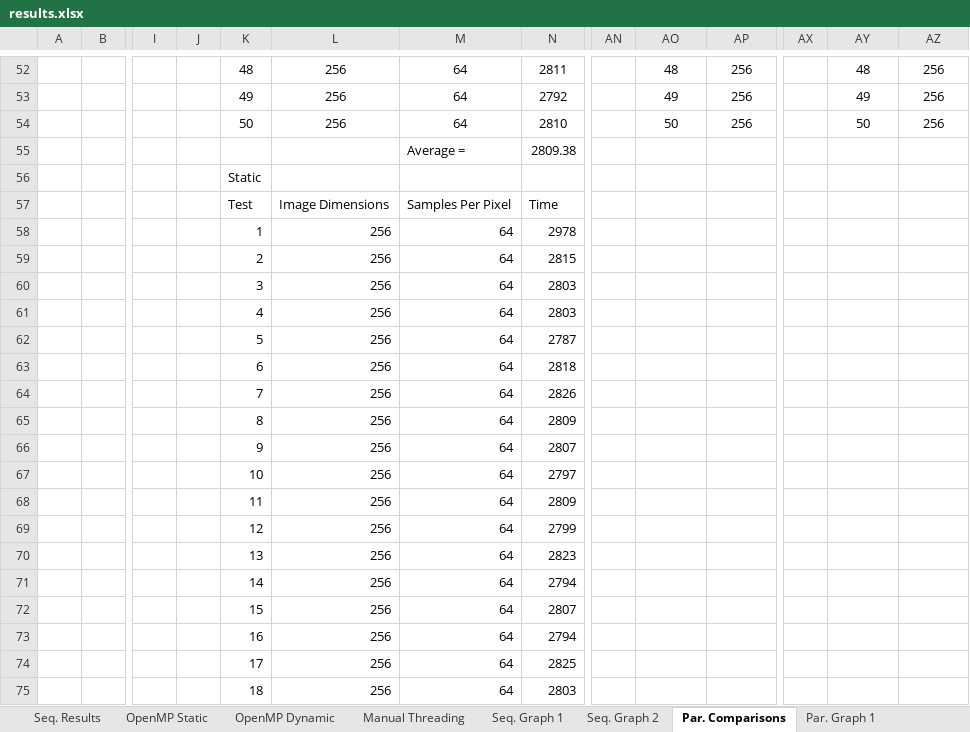
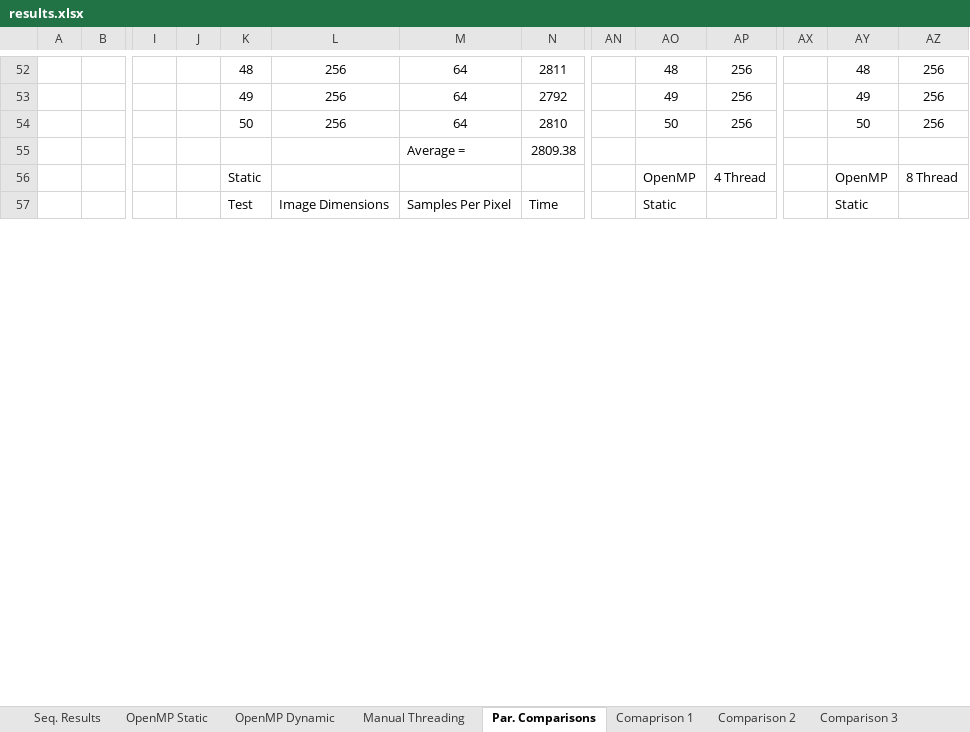
Before and after one commit to beejpersson/Concurrent-And-Parallel-Systems-CW, an Excel workbook: results.xlsx, sheet Par. Comparisons, drawn as a sheet; only a part is shown, gaps mark what is left out; values as stored, in another font and other column widths than the file's, no borders; removed rows and columns are numbered as before the commit, all else as after; rows hold the shown columns only; the diff covers the shown part only; the diff names each change by its address in the sheet, - before the commit and + after, or states it on an @@ line.

Commit message:
Finished adding some test data, added two new graphs.

```diff
--- a/results.xlsx (sheet Par. Comparisons)
+++ b/results.xlsx (sheet Par. Comparisons)
-sheet tab: Seq. Graph 1
-sheet tab: Seq. Graph 2
-sheet tab: Par. Graph 1
+sheet tab: Comaprison 1
+sheet tab: Comparison 2
+sheet tab: Comparison 3
-row 56:  |  |  |  | Static
+row 56:  |  |  |  | Static |  |  |  |  | OpenMP | 4 Thread |  | OpenMP | 8 Thread
-AO57: (empty)
+AO57: Static
-AY57: (empty)
+AY57: Static
-row 58:  |  |  |  | 1 | 256 | 64 | 2978
-row 59:  |  |  |  | 2 | 256 | 64 | 2815
-row 60:  |  |  |  | 3 | 256 | 64 | 2803
-row 61:  |  |  |  | 4 | 256 | 64 | 2803
-row 62:  |  |  |  | 5 | 256 | 64 | 2787
-row 63:  |  |  |  | 6 | 256 | 64 | 2818
-row 64:  |  |  |  | 7 | 256 | 64 | 2826
-row 65:  |  |  |  | 8 | 256 | 64 | 2809
-row 66:  |  |  |  | 9 | 256 | 64 | 2807
-row 67:  |  |  |  | 10 | 256 | 64 | 2797
-row 68:  |  |  |  | 11 | 256 | 64 | 2809
-row 69:  |  |  |  | 12 | 256 | 64 | 2799
-row 70:  |  |  |  | 13 | 256 | 64 | 2823
-row 71:  |  |  |  | 14 | 256 | 64 | 2794
-row 72:  |  |  |  | 15 | 256 | 64 | 2807
-row 73:  |  |  |  | 16 | 256 | 64 | 2794
-row 74:  |  |  |  | 17 | 256 | 64 | 2825
-row 75:  |  |  |  | 18 | 256 | 64 | 2803
```
Also changed, not shown: other rows of this sheet, sheet Manual Threading, sheet OpenMP Dynamic, other sheet tabs, charts or pictures, 3 other files.
